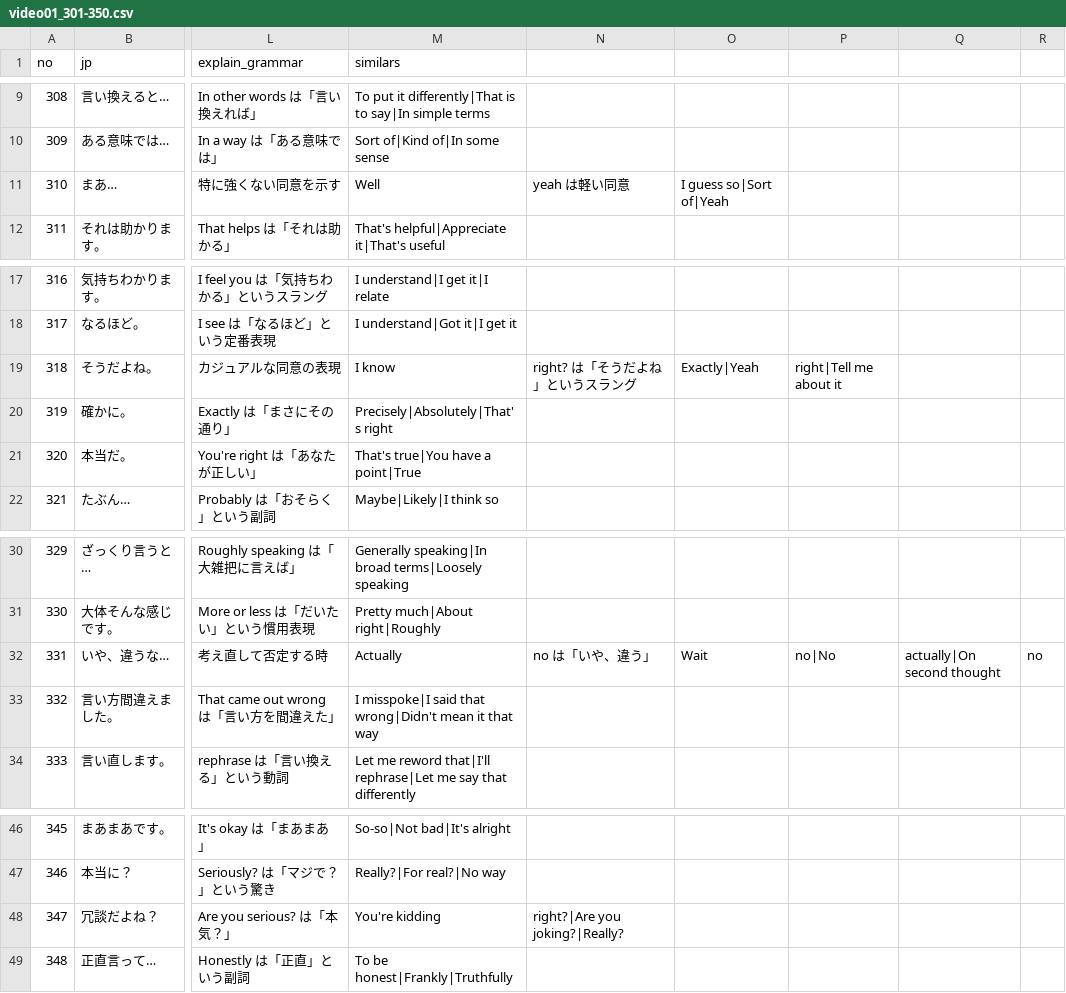
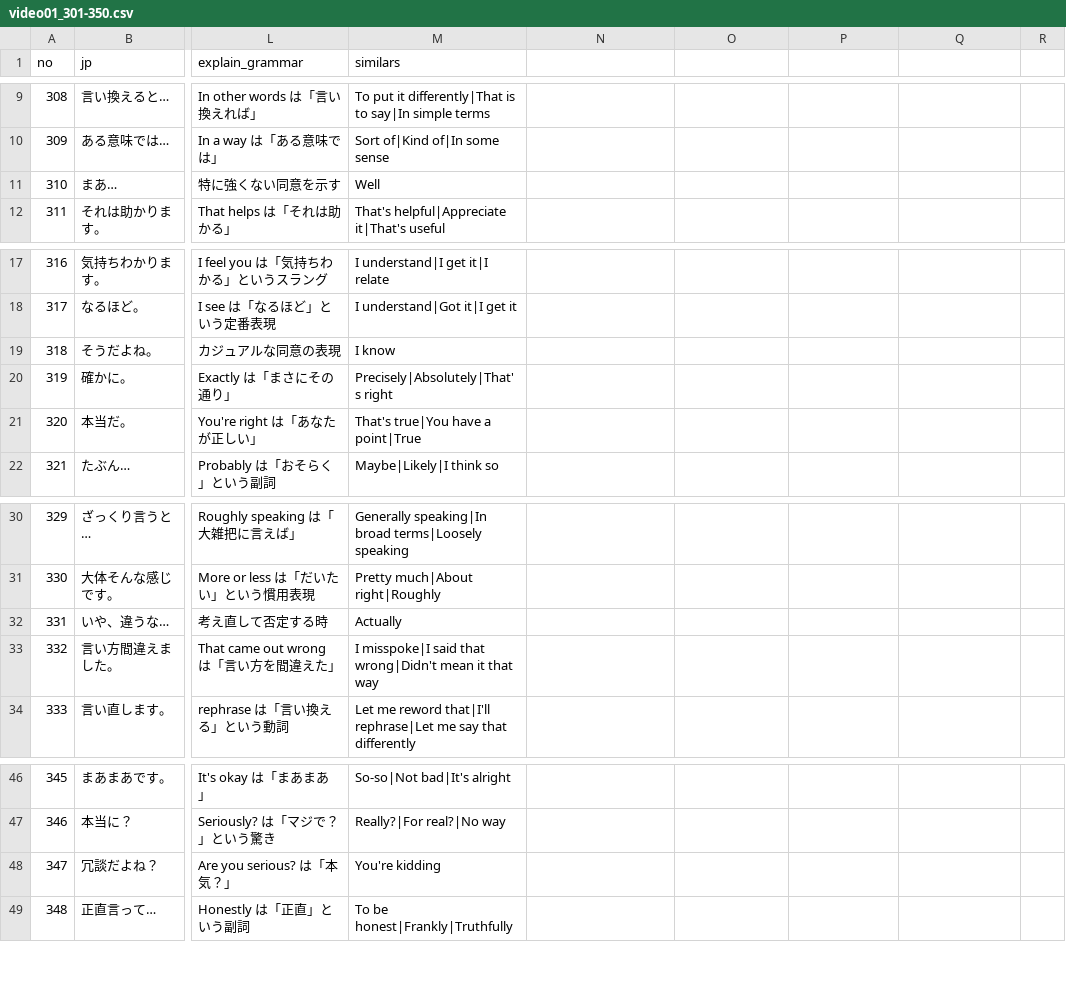
Before and after one commit to kyosuke770/v5, a CSV file: data/video01_301-350.csv, drawn as a sheet; only a part is shown, gaps mark what is left out; the diff names each change by its address in the sheet, - before the commit and + after, or states it on an @@ line.

```diff
--- a/data/video01_301-350.csv
+++ b/data/video01_301-350.csv
-N11: yeah は軽い同意
+N11: (empty)
-O11: I guess so|Sort of|Yeah
+O11: (empty)
-N19: right? は「そうだよね」というスラング
+N19: (empty)
-O19: Exactly|Yeah
+O19: (empty)
-P19: right|Tell me about it
+P19: (empty)
-N32: no は「いや、違う」
+N32: (empty)
-O32: Wait
+O32: (empty)
-P32: no|No
+P32: (empty)
-Q32: actually|On second thought
+Q32: (empty)
-R32: no
+R32: (empty)
-N48: right?|Are you joking?|Really?
+N48: (empty)
```
Also changed, not shown: data/video01_001-030.csv, data/video01_031-060.csv, 12 other files.
